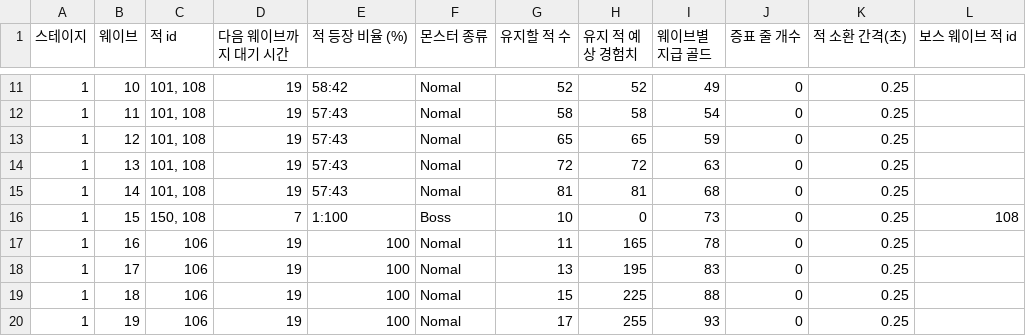
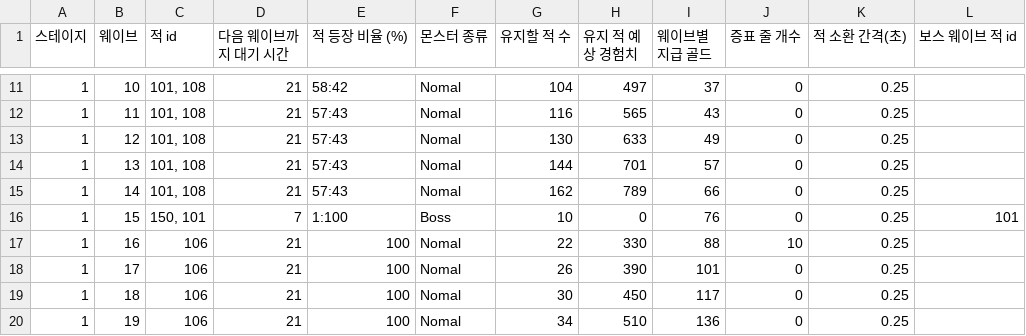
Before and after one commit to hee119/Conquest, a CSV file: Assets/Resources/TextData/StageData.csv, drawn as a sheet; only a part is shown, gaps mark what is left out; the diff covers the shown part only; the diff names each change by its address in the sheet, - before the commit and + after, or states it on an @@ line.

```diff
--- a/Assets/Resources/TextData/StageData.csv
+++ b/Assets/Resources/TextData/StageData.csv
-D11:D15 (다음 웨이브까지 대기 시간): 19
+D11:D15 (다음 웨이브까지 대기 시간): 21
-G11 (유지할 적 수): 52
+G11 (유지할 적 수): 104
-H11 (유지 적 예상 경험치): 52
+H11 (유지 적 예상 경험치): 497
-I11 (웨이브별 지급 골드): 49
+I11 (웨이브별 지급 골드): 37
-G12 (유지할 적 수): 58
+G12 (유지할 적 수): 116
-H12 (유지 적 예상 경험치): 58
+H12 (유지 적 예상 경험치): 565
-I12 (웨이브별 지급 골드): 54
+I12 (웨이브별 지급 골드): 43
-G13 (유지할 적 수): 65
+G13 (유지할 적 수): 130
-H13 (유지 적 예상 경험치): 65
+H13 (유지 적 예상 경험치): 633
-I13 (웨이브별 지급 골드): 59
+I13 (웨이브별 지급 골드): 49
-G14 (유지할 적 수): 72
+G14 (유지할 적 수): 144
-H14 (유지 적 예상 경험치): 72
+H14 (유지 적 예상 경험치): 701
-I14 (웨이브별 지급 골드): 63
+I14 (웨이브별 지급 골드): 57
-G15 (유지할 적 수): 81
+G15 (유지할 적 수): 162
-H15 (유지 적 예상 경험치): 81
+H15 (유지 적 예상 경험치): 789
-I15 (웨이브별 지급 골드): 68
+I15 (웨이브별 지급 골드): 66
-C16 (적 id): 150, 108
+C16 (적 id): 150, 101
-I16 (웨이브별 지급 골드): 73
+I16 (웨이브별 지급 골드): 76
-L16 (보스 웨이브 적 id): 108
+L16 (보스 웨이브 적 id): 101
-D17:D20 (다음 웨이브까지 대기 시간): 19
+D17:D20 (다음 웨이브까지 대기 시간): 21
-G17 (유지할 적 수): 11
+G17 (유지할 적 수): 22
-H17 (유지 적 예상 경험치): 165
+H17 (유지 적 예상 경험치): 330
-I17 (웨이브별 지급 골드): 78
+I17 (웨이브별 지급 골드): 88
-J17 (증표 줄 개수): 0
+J17 (증표 줄 개수): 10
-G18 (유지할 적 수): 13
+G18 (유지할 적 수): 26
-H18 (유지 적 예상 경험치): 195
+H18 (유지 적 예상 경험치): 390
-I18 (웨이브별 지급 골드): 83
+I18 (웨이브별 지급 골드): 101
-G19 (유지할 적 수): 15
+G19 (유지할 적 수): 30
-H19 (유지 적 예상 경험치): 225
+H19 (유지 적 예상 경험치): 450
-I19 (웨이브별 지급 골드): 88
+I19 (웨이브별 지급 골드): 117
-G20 (유지할 적 수): 17
+G20 (유지할 적 수): 34
-H20 (유지 적 예상 경험치): 255
+H20 (유지 적 예상 경험치): 510
-I20 (웨이브별 지급 골드): 93
+I20 (웨이브별 지급 골드): 136
```
Also changed, not shown: 81 edited cells elsewhere in this file, Assets/Resources/TextData/CharacterSkillUpgradeData.csv, Assets/Resources/TextData/EnemyData.csv, 45 other files.
